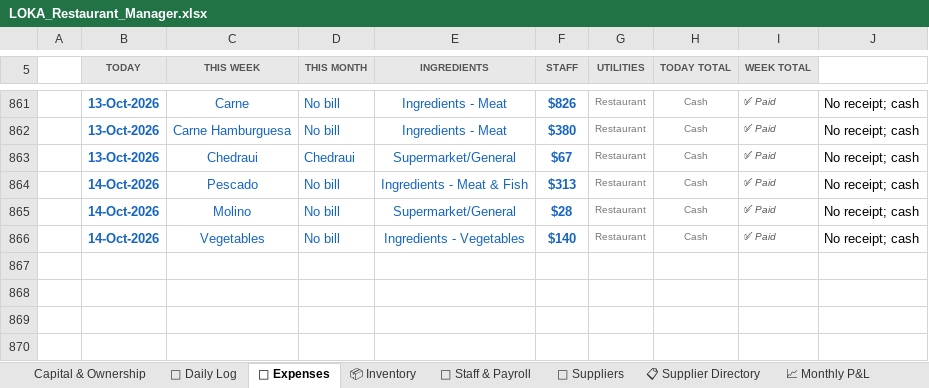
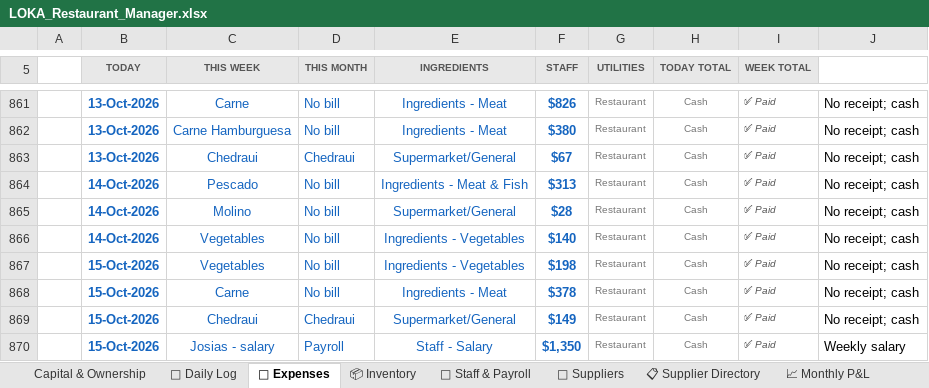
Before and after one commit to mirchimexico-coder/LOKA, an Excel workbook: LOKA_Restaurant_Manager.xlsx, sheet 💸 Expenses, drawn as a sheet; only a part is shown, gaps mark what is left out; values as stored, in another font and other column widths than the file's, no borders; conditional formats not drawn; the diff names each change by its address in the sheet, - before the commit and + after, or states it on an @@ line.

Commit message:
LOKA 21-Oct-2026 | EOD | day 2026-10-15: rev $3,975 exp $2,075 net $1,900 | bal vs capital $-16,346
Changed: LOKA_Restaurant_Manager.xlsx, dashboard.html, today.txt
+ 2 backup/day file(s)

```diff
--- a/LOKA_Restaurant_Manager.xlsx (sheet 💸 Expenses)
+++ b/LOKA_Restaurant_Manager.xlsx (sheet 💸 Expenses)
+row 867:  | 15-Oct-2026 | Vegetables | No bill | Ingredients - Vegetables | $198 | Restaurant | Cash | ✅ Paid | No receipt; cash
+row 868:  | 15-Oct-2026 | Carne | No bill | Ingredients - Meat | $378 | Restaurant | Cash | ✅ Paid | No receipt; cash
+row 869:  | 15-Oct-2026 | Chedraui | Chedraui | Supermarket/General | $149 | Restaurant | Cash | ✅ Paid | No receipt; cash
+row 870:  | 15-Oct-2026 | Josias - salary | Payroll | Staff - Salary | $1,350 | Restaurant | Cash | ✅ Paid | Weekly salary
```
Also changed, not shown: sheet 📅 Daily Log, sheet Capital & Ownership, 4 other files.
